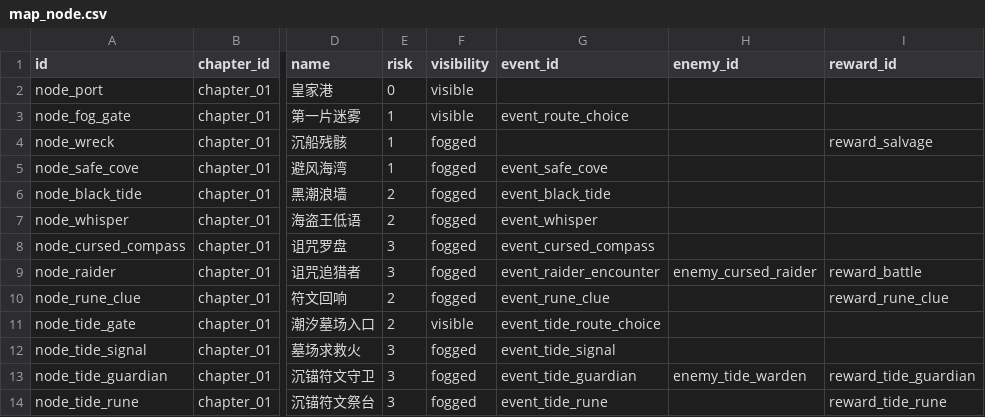
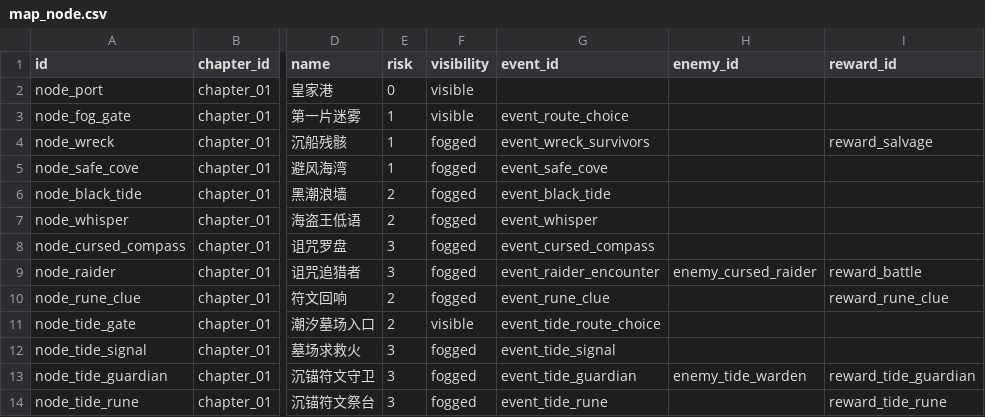
Before and after one commit to LuckyLee07/PirateExplore, a CSV file: design/v2/data/map_node.csv, drawn as a sheet; only a part is shown, gaps mark what is left out; the diff names each change by its address in the sheet, - before the commit and + after, or states it on an @@ line.

```diff
--- a/design/v2/data/map_node.csv
+++ b/design/v2/data/map_node.csv
-G4 (event_id): (empty)
+G4 (event_id): event_wreck_survivors
```
Also changed, not shown: 11 other files.
